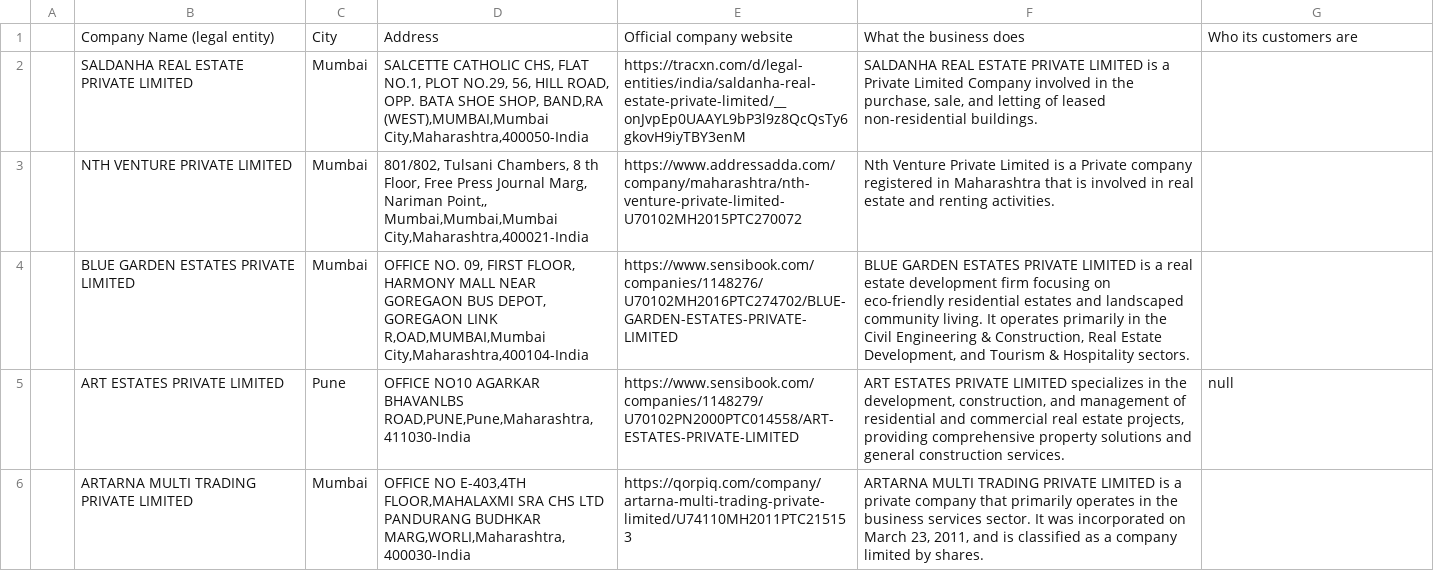
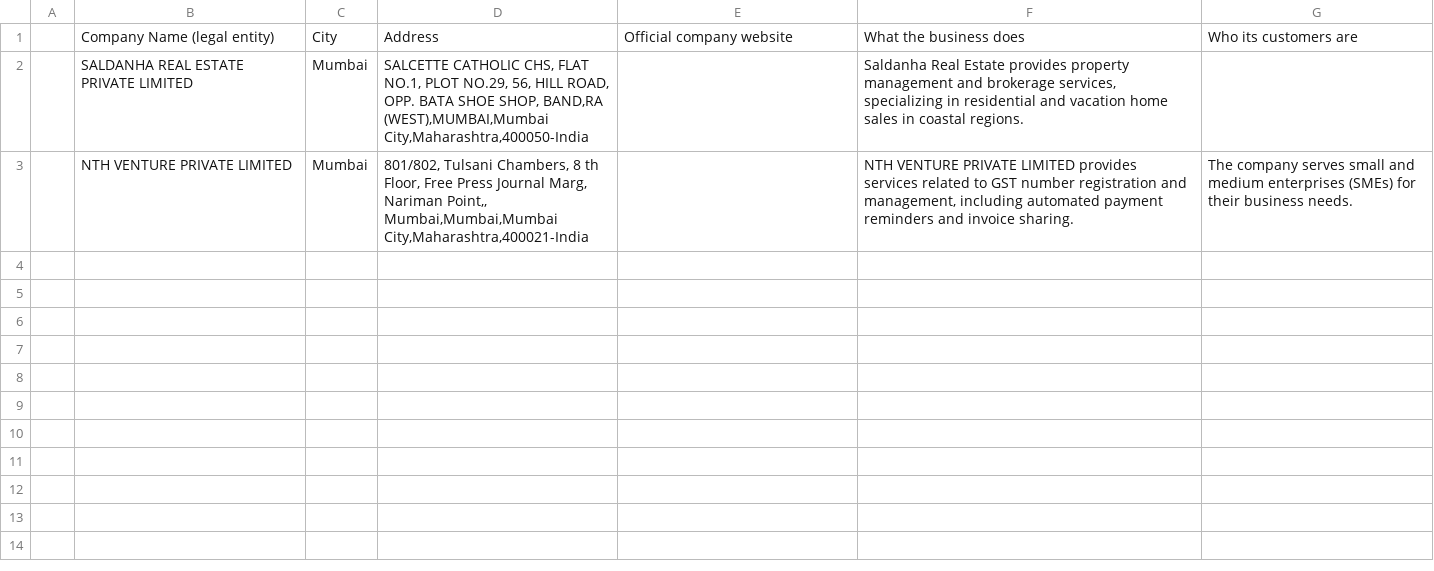
Before and after one commit to Aadit032/data-enrichment-pipeline, a CSV file: enriched.csv, drawn as a sheet.

```diff
--- a/enriched.csv
+++ b/enriched.csv
@@ -1,6 +1,3 @@
 ,Company Name (legal entity),City,Address,Official company website,What the business does,Who its customers are
-,SALDANHA REAL ESTATE PRIVATE LIMITED,Mumbai,"SALCETTE CATHOLIC CHS, FLAT NO.1, PLOT NO.29, 56, HILL ROAD, OPP. BATA SHOE SHOP, BAND,RA (WEST),MUMBAI,Mumbai City,Maharashtra,400050-India",https://tracxn.com/d/legal-entities/india/saldanha-real-estate-private-limited/__onJvpEp0UAAYL9bP3l9z8QcQsTy6gkovH9iyTBY3enM,"SALDANHA REAL ESTATE PRIVATE LIMITED is a Private Limited Company involved in the purchase, sale, and letting of leased non-residential buildings.",
-,NTH VENTURE PRIVATE LIMITED,Mumbai,"801/802, Tulsani Chambers, 8 th Floor, Free Press Journal Marg, Nariman Point,, Mumbai,Mumbai,Mumbai City,Maharashtra,400021-India",https://www.addressadda.com/company/maharashtra/nth-venture-private-limited-U70102MH2015PTC270072,Nth Venture Private Limited is a Private company registered in Maharashtra that is involved in real estate and renting activities.,
-,BLUE GARDEN ESTATES PRIVATE LIMITED,Mumbai,"OFFICE NO. 09, FIRST FLOOR, HARMONY MALL NEAR GOREGAON BUS DEPOT, GOREGAON LINK R,OAD,MUMBAI,Mumbai City,Maharashtra,400104-India",https://www.sensibook.com/companies/1148276/U70102MH2016PTC274702/BLUE-GARDEN-ESTATES-PRIVATE-LIMITED,"BLUE GARDEN ESTATES PRIVATE LIMITED is a real estate development firm focusing on eco-friendly residential estates and landscaped community living. It operates primarily in the Civil Engineering & Construction, Real Estate Development, and Tourism & Hospitality sectors.",
-,ART ESTATES PRIVATE LIMITED,Pune,"OFFICE NO10 AGARKAR BHAVANLBS ROAD,PUNE,Pune,Maharashtra,411030-India",https://www.sensibook.com/companies/1148279/U70102PN2000PTC014558/ART-ESTATES-PRIVATE-LIMITED,"ART ESTATES PRIVATE LIMITED specializes in the development, construction, and management of residential and commercial real estate projects, providing comprehensive property solutions and general construction services.",null
-,ARTARNA MULTI TRADING PRIVATE LIMITED,Mumbai,"OFFICE NO E-403,4TH FLOOR,MAHALAXMI SRA CHS LTD PANDURANG BUDHKAR MARG,WORLI,Maharashtra,400030-India",https://qorpiq.com/company/artarna-multi-trading-private-limited/U74110MH2011PTC215153,"ARTARNA MULTI TRADING PRIVATE LIMITED is a private company that primarily operates in the business services sector. It was incorporated on March 23, 2011, and is classified as a company limited by shares.",
+,SALDANHA REAL ESTATE PRIVATE LIMITED,Mumbai,"SALCETTE CATHOLIC CHS, FLAT NO.1, PLOT NO.29, 56, HILL ROAD, OPP. BATA SHOE SHOP, BAND,RA (WEST),MUMBAI,Mumbai City,Maharashtra,400050-India",,"Saldanha Real Estate provides property management and brokerage services, specializing in residential and vacation home sales in coastal regions.",
+,NTH VENTURE PRIVATE LIMITED,Mumbai,"801/802, Tulsani Chambers, 8 th Floor, Free Press Journal Marg, Nariman Point,, Mumbai,Mumbai,Mumbai City,Maharashtra,400021-India",,"NTH VENTURE PRIVATE LIMITED provides services related to GST number registration and management, including automated payment reminders and invoice sharing.",The company serves small and medium enterprises (SMEs) for their business needs.
```
Also changed, not shown: 9 other files.
